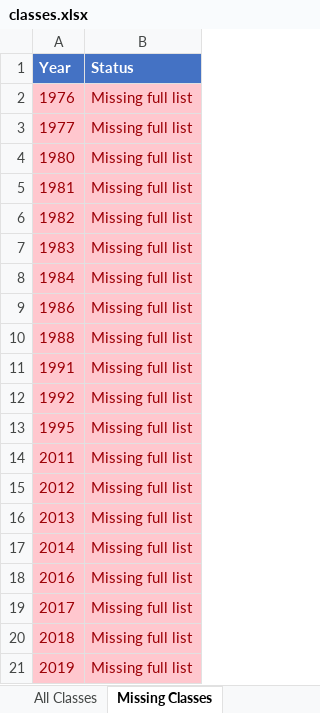
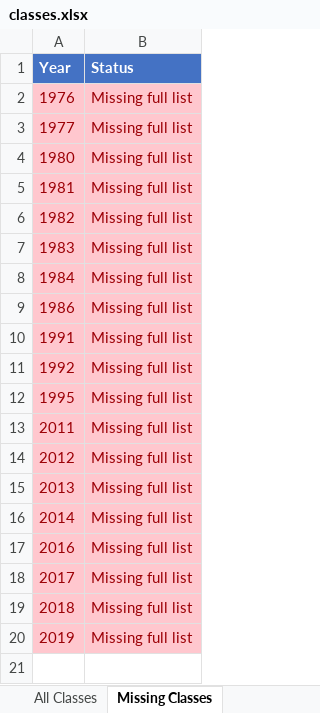
Before and after one commit to mleinadm/masyungwa, an Excel workbook: classes.xlsx, sheet Missing Classes, drawn as a sheet; values as stored, in another font and other column widths than the file's, no borders; the diff names each change by its address in the sheet, - before the commit and + after, or states it on an @@ line.

```diff
--- a/classes.xlsx (sheet Missing Classes)
+++ b/classes.xlsx (sheet Missing Classes)
-row 10: 1988 | Missing full list
```
Also changed, not shown: sheet All Classes, 2 other files.
